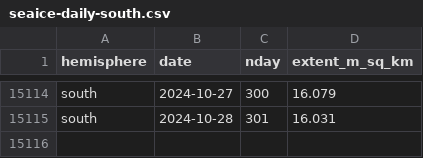
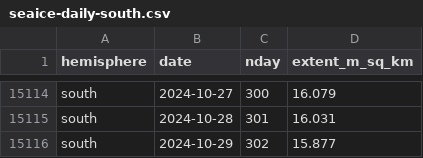
Before and after one commit to 360-info/tracker-seaice, a CSV file: data/seaice-daily-south.csv, drawn as a sheet; only a part is shown, gaps mark what is left out.

```diff
--- a/data/seaice-daily-south.csv
+++ b/data/seaice-daily-south.csv
@@ -15115 +15115,2 @@ south,2024-10-27,300,16.079
 south,2024-10-28,301,16.031
+south,2024-10-29,302,15.877
```
Also changed, not shown: data/seaice-daily-north.csv, data/seaice-thisyear-north.csv, 1 other file.
